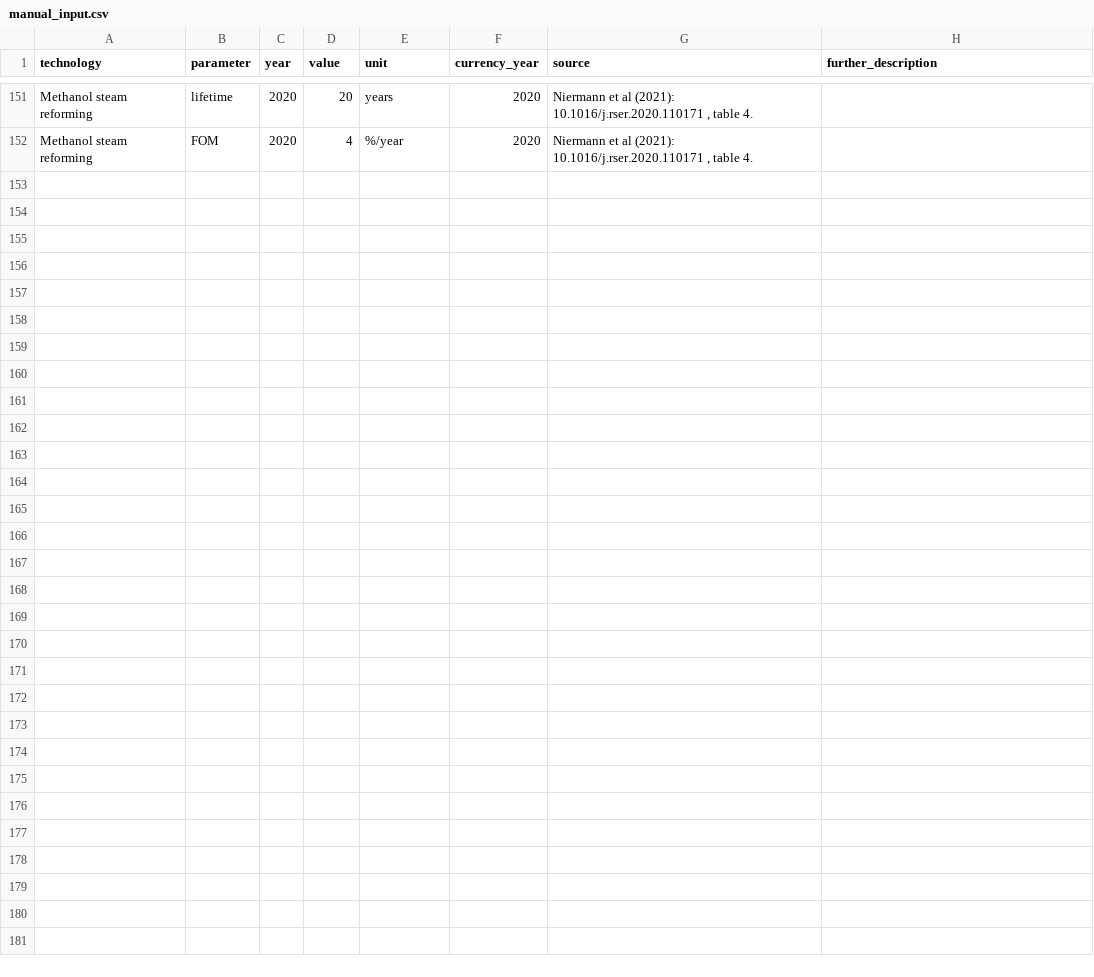
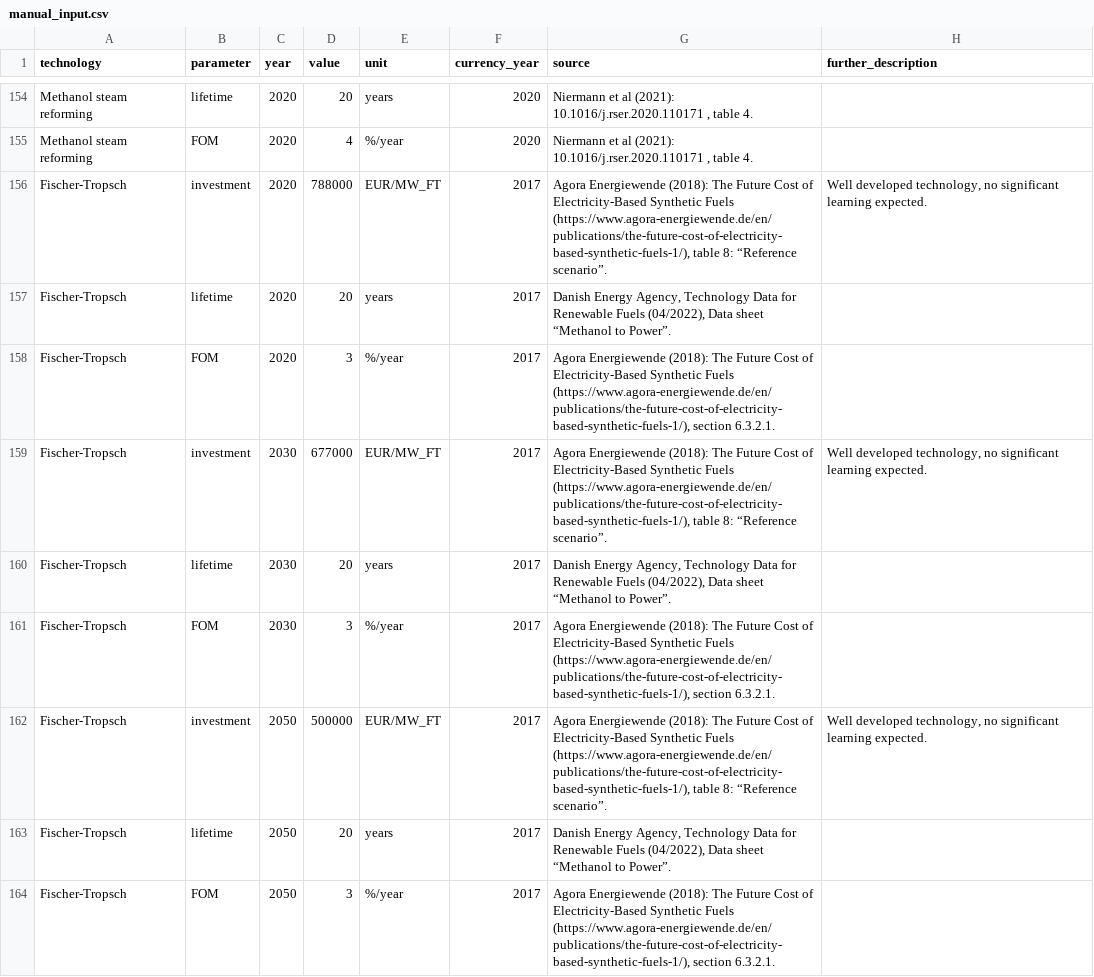
Before and after one commit to PyPSA/technology-data, a CSV file: inputs/manual_input.csv, drawn as a sheet; only a part is shown, gaps mark what is left out; the diff covers the shown part only; the diff names each change by its address in the sheet, - before the commit and + after, or states it on an @@ line.

Commit message:
Update costs for CH4, MeOH and FTF synthesis.
New costs are based on Agora Energiewende (2018) report and contain a more consistent cost structure taking into account the maturity of the process (if H2 and CO2 feedstreams are secured without integration with e.g. SOEC) and plant sizing realistic for large scale production.

```diff
--- a/inputs/manual_input.csv
+++ b/inputs/manual_input.csv
+row 156: Fischer-Tropsch | investment | 2020 | 788000 | EUR/MW_FT | 2017 | Agora Energiewende (2018): The Future Cost of Electricity-Based Synthetic Fuels (https://www.agora-energiewende.de/en/publications/the-future-cost-of-electricity-based-synthetic-fuels-1/), table 8: “Reference scenario”. | Well developed technology, no significant learning expected.
+row 157: Fischer-Tropsch | lifetime | 2020 | 20 | years | 2017 | Danish Energy Agency, Technology Data for Renewable Fuels (04/2022), Data sheet “Methanol to Power”.
+row 158: Fischer-Tropsch | FOM | 2020 | 3 | %/year | 2017 | Agora Energiewende (2018): The Future Cost of Electricity-Based Synthetic Fuels (https://www.agora-energiewende.de/en/publications/the-future-cost-of-electricity-based-synthetic-fuels-1/), section 6.3.2.1.
+row 159: Fischer-Tropsch | investment | 2030 | 677000 | EUR/MW_FT | 2017 | Agora Energiewende (2018): The Future Cost of Electricity-Based Synthetic Fuels (https://www.agora-energiewende.de/en/publications/the-future-cost-of-electricity-based-synthetic-fuels-1/), table 8: “Reference scenario”. | Well developed technology, no significant learning expected.
+row 160: Fischer-Tropsch | lifetime | 2030 | 20 | years | 2017 | Danish Energy Agency, Technology Data for Renewable Fuels (04/2022), Data sheet “Methanol to Power”.
+row 161: Fischer-Tropsch | FOM | 2030 | 3 | %/year | 2017 | Agora Energiewende (2018): The Future Cost of Electricity-Based Synthetic Fuels (https://www.agora-energiewende.de/en/publications/the-future-cost-of-electricity-based-synthetic-fuels-1/), section 6.3.2.1.
+row 162: Fischer-Tropsch | investment | 2050 | 500000 | EUR/MW_FT | 2017 | Agora Energiewende (2018): The Future Cost of Electricity-Based Synthetic Fuels (https://www.agora-energiewende.de/en/publications/the-future-cost-of-electricity-based-synthetic-fuels-1/), table 8: “Reference scenario”. | Well developed technology, no significant learning expected.
+row 163: Fischer-Tropsch | lifetime | 2050 | 20 | years | 2017 | Danish Energy Agency, Technology Data for Renewable Fuels (04/2022), Data sheet “Methanol to Power”.
+row 164: Fischer-Tropsch | FOM | 2050 | 3 | %/year | 2017 | Agora Energiewende (2018): The Future Cost of Electricity-Based Synthetic Fuels (https://www.agora-energiewende.de/en/publications/the-future-cost-of-electricity-based-synthetic-fuels-1/), section 6.3.2.1.
```
Also changed, not shown: 12 added rows and 25 edited cells elsewhere in this file, outputs/costs_2025.csv, outputs/costs_2030.csv, 6 other files.
